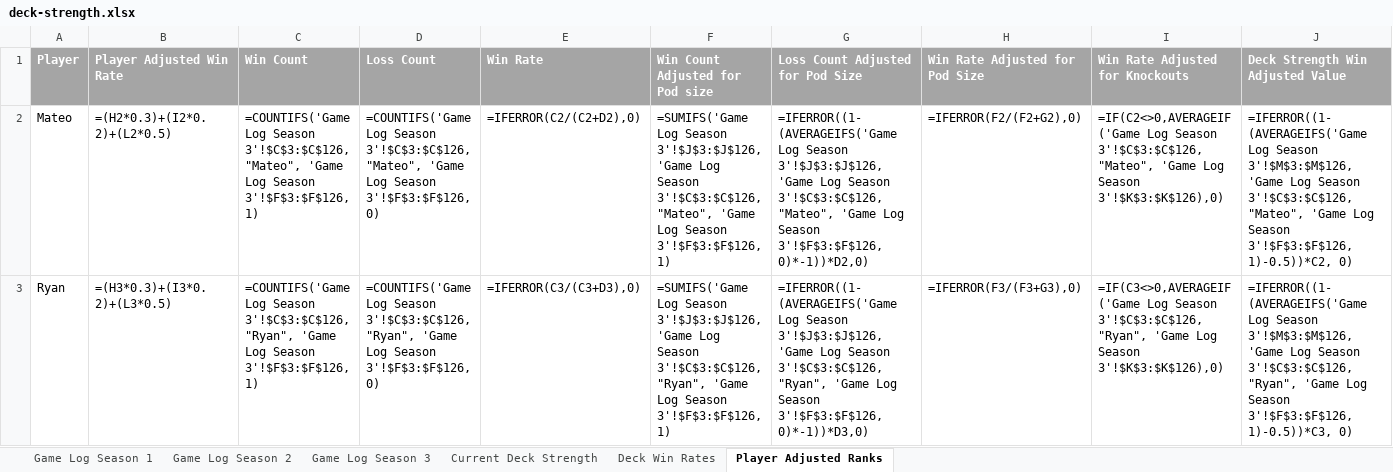
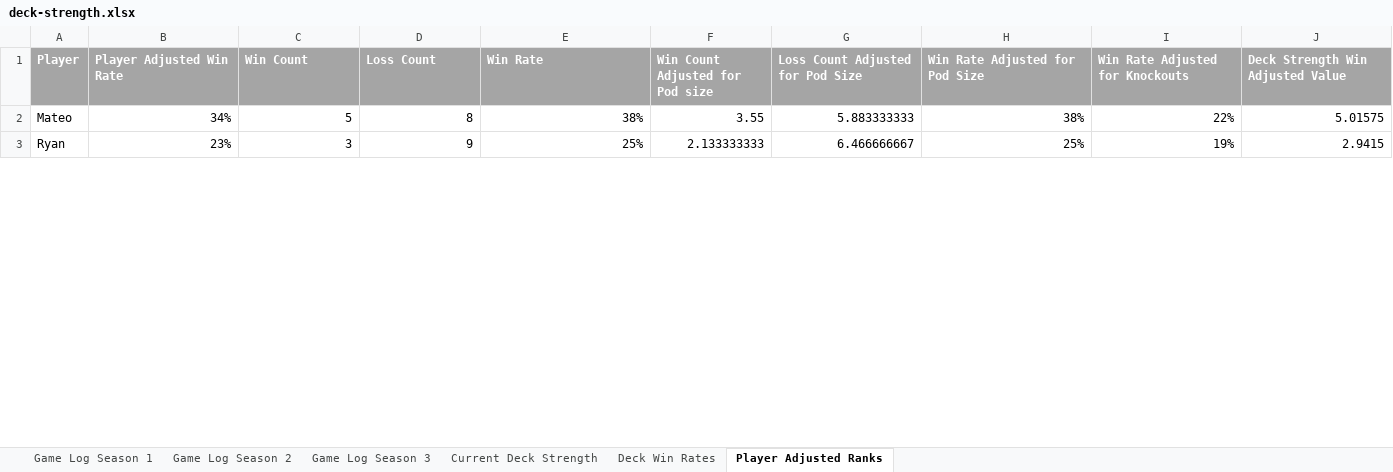
Before and after one commit to shuurit/mtg-pod-validator, an Excel workbook: deck-strength.xlsx, sheet Player Adjusted Ranks, drawn as a sheet; only a part is shown; values as stored, in another font and other column widths than the file's, no borders; formulas without a stored value are shown as written; the diff covers the shown part only; the diff names each change by its address in the sheet, - before the commit and + after, or states it on an @@ line.

```diff
--- a/deck-strength.xlsx (sheet Player Adjusted Ranks)
+++ b/deck-strength.xlsx (sheet Player Adjusted Ranks)
-B2 (Player Adjusted Win Rate): =(H2*0.3)+(I2*0.2)+(L2*0.5)
+B2 (Player Adjusted Win Rate): 34%
-C2 (Win Count): =COUNTIFS('Game Log Season 3'!$C$3:$C$126, "Mateo", 'Game Log Season 3'!$F$3:$F$126, 1)
+C2 (Win Count): 5
-D2 (Loss Count): =COUNTIFS('Game Log Season 3'!$C$3:$C$126, "Mateo", 'Game Log Season 3'!$F$3:$F$126, 0)
+D2 (Loss Count): 8
-E2 (Win Rate): =IFERROR(C2/(C2+D2),0)
+E2 (Win Rate): 38%
-F2 (Win Count Adjusted for Pod size): =SUMIFS('Game Log Season 3'!$J$3:$J$126, 'Game Log Season 3'!$C$3:$C$126, "Mateo", 'Game Log Season 3'!$F$3:$F$126, 1)
+F2 (Win Count Adjusted for Pod size): 3.55
-G2 (Loss Count Adjusted for Pod Size): =IFERROR((1-(AVERAGEIFS('Game Log Season 3'!$J$3:$J$126, 'Game Log Season 3'!$C$3:$C$126, "Mateo", 'Game Log Season 3'!$F$3:$F$126, 0)*-1))*D2,0)
+G2 (Loss Count Adjusted for Pod Size): 5.883333333
-H2 (Win Rate Adjusted for Pod Size): =IFERROR(F2/(F2+G2),0)
+H2 (Win Rate Adjusted for Pod Size): 38%
-I2 (Win Rate Adjusted for Knockouts): =IF(C2<>0,AVERAGEIF('Game Log Season 3'!$C$3:$C$126, "Mateo", 'Game Log Season 3'!$K$3:$K$126),0)
+I2 (Win Rate Adjusted for Knockouts): 22%
-J2 (Deck Strength Win Adjusted Value): =IFERROR((1-(AVERAGEIFS('Game Log Season 3'!$M$3:$M$126, 'Game Log Season 3'!$C$3:$C$126, "Mateo", 'Game Log Season 3'!$F$3:$F$126, 1)-0.5))*C2, 0)
+J2 (Deck Strength Win Adjusted Value): 5.01575
-B3 (Player Adjusted Win Rate): =(H3*0.3)+(I3*0.2)+(L3*0.5)
+B3 (Player Adjusted Win Rate): 23%
-C3 (Win Count): =COUNTIFS('Game Log Season 3'!$C$3:$C$126, "Ryan", 'Game Log Season 3'!$F$3:$F$126, 1)
+C3 (Win Count): 3
-D3 (Loss Count): =COUNTIFS('Game Log Season 3'!$C$3:$C$126, "Ryan", 'Game Log Season 3'!$F$3:$F$126, 0)
+D3 (Loss Count): 9
-E3 (Win Rate): =IFERROR(C3/(C3+D3),0)
+E3 (Win Rate): 25%
-F3 (Win Count Adjusted for Pod size): =SUMIFS('Game Log Season 3'!$J$3:$J$126, 'Game Log Season 3'!$C$3:$C$126, "Ryan", 'Game Log Season 3'!$F$3:$F$126, 1)
+F3 (Win Count Adjusted for Pod size): 2.133333333
-G3 (Loss Count Adjusted for Pod Size): =IFERROR((1-(AVERAGEIFS('Game Log Season 3'!$J$3:$J$126, 'Game Log Season 3'!$C$3:$C$126, "Ryan", 'Game Log Season 3'!$F$3:$F$126, 0)*-1))*D3,0)
+G3 (Loss Count Adjusted for Pod Size): 6.466666667
-H3 (Win Rate Adjusted for Pod Size): =IFERROR(F3/(F3+G3),0)
+H3 (Win Rate Adjusted for Pod Size): 25%
-I3 (Win Rate Adjusted for Knockouts): =IF(C3<>0,AVERAGEIF('Game Log Season 3'!$C$3:$C$126, "Ryan", 'Game Log Season 3'!$K$3:$K$126),0)
+I3 (Win Rate Adjusted for Knockouts): 19%
-J3 (Deck Strength Win Adjusted Value): =IFERROR((1-(AVERAGEIFS('Game Log Season 3'!$M$3:$M$126, 'Game Log Season 3'!$C$3:$C$126, "Ryan", 'Game Log Season 3'!$F$3:$F$126, 1)-0.5))*C3, 0)
+J3 (Deck Strength Win Adjusted Value): 2.9415
```
Also changed, not shown: 70 edited cells elsewhere in this sheet, sheet Game Log Season 1, sheet Game Log Season 2, sheet Deck Win Rates, sheet Game Log Season 3, sheet Current Deck Strength, charts or pictures.
